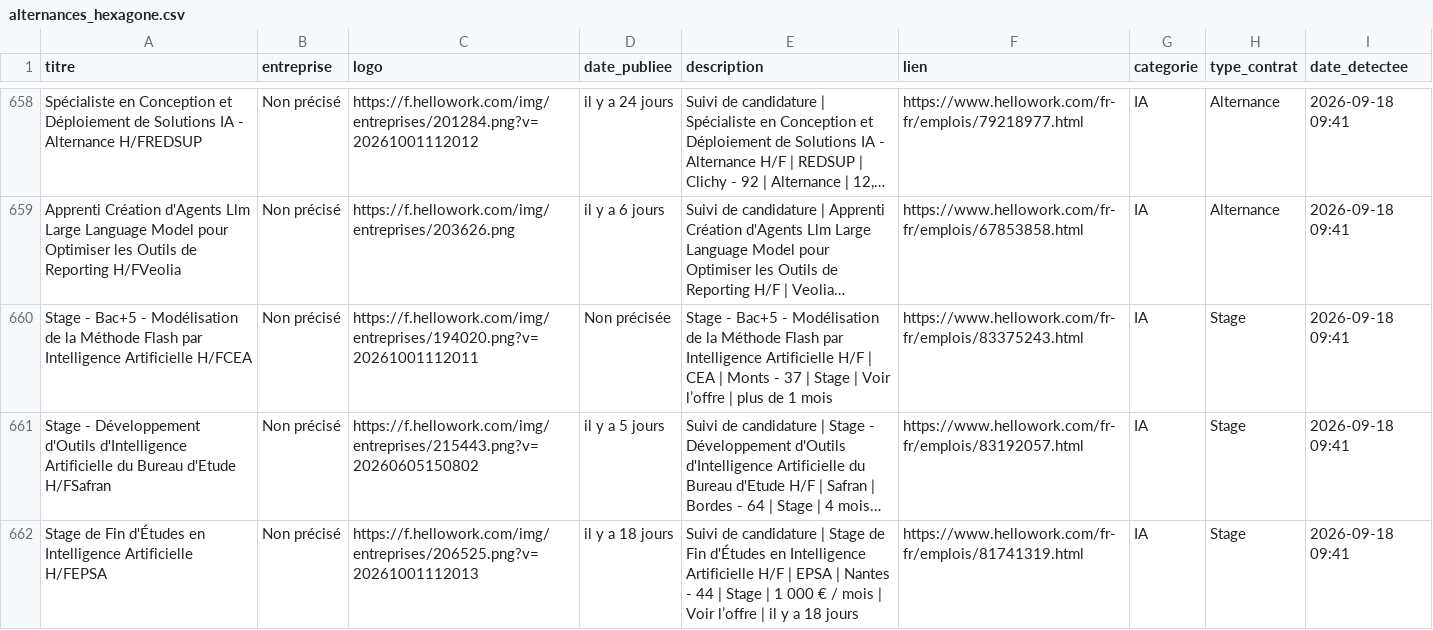
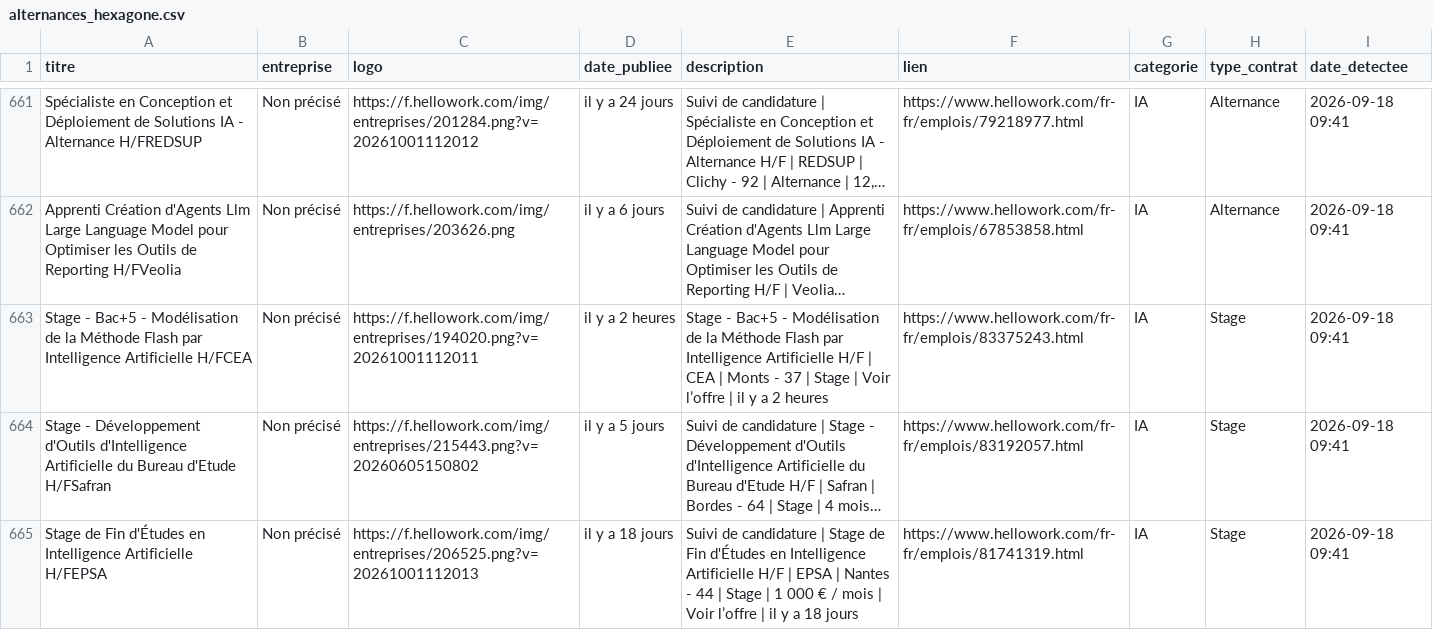
Before and after one commit to karlelisee/HexagoneAlternance, a CSV file: alternances_hexagone.csv, drawn as a sheet; only a part is shown, gaps mark what is left out; long unchanged cells end in …; addresses are those after the commit; the diff covers the shown part only; the diff names each change by its address in the sheet, - before the commit and + after, or states it on an @@ line.

```diff
--- a/alternances_hexagone.csv
+++ b/alternances_hexagone.csv
-D663 (date_publiee): Non précisée
+D663 (date_publiee): il y a 2 heures
-E663 (description): …l’offre | plus de 1 mois
+E663 (description): …l’offre | il y a 2 heures
```
Also changed, not shown: 3 added rows and 86 edited cells elsewhere in this file, 1 other file.
